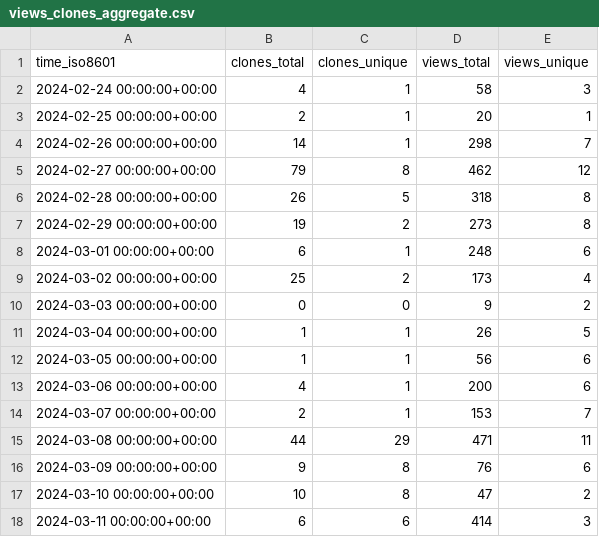
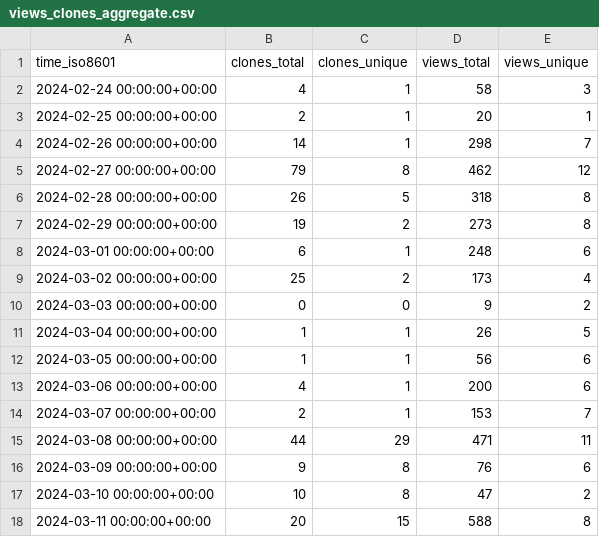
Before and after one commit to starsimhub/starsim, a CSV file: starsimhub/starsim/ghrs-data/views_clones_aggregate.csv, drawn as a sheet.

```diff
--- a/starsimhub/starsim/ghrs-data/views_clones_aggregate.csv
+++ b/starsimhub/starsim/ghrs-data/views_clones_aggregate.csv
@@ -17,2 +17,2 @@ time_iso8601,clones_total,clones_unique,views_total,views_unique
 2024-03-10 00:00:00+00:00,10,8,47,2
-2024-03-11 00:00:00+00:00,6,6,414,3
+2024-03-11 00:00:00+00:00,20,15,588,8
```
Also changed, not shown: 1 other file.
